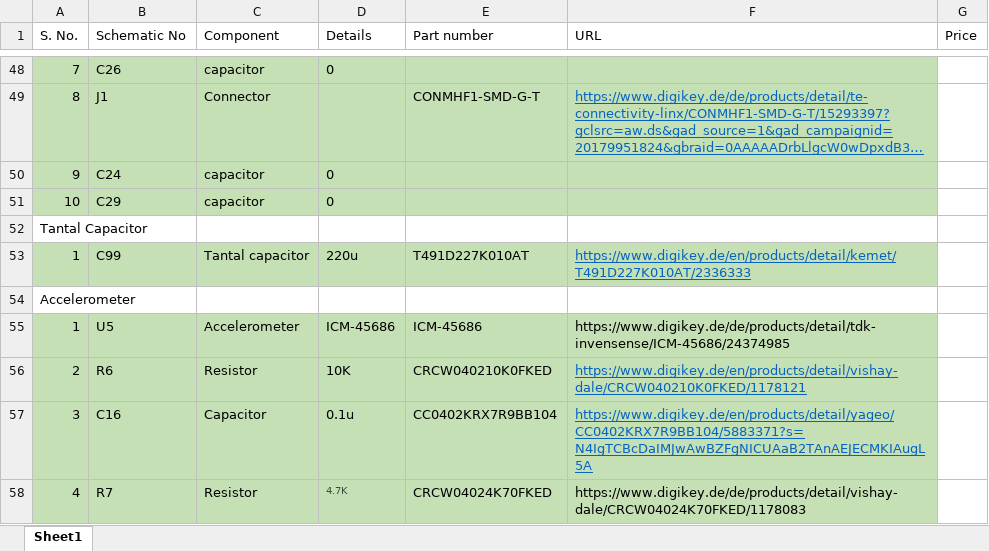
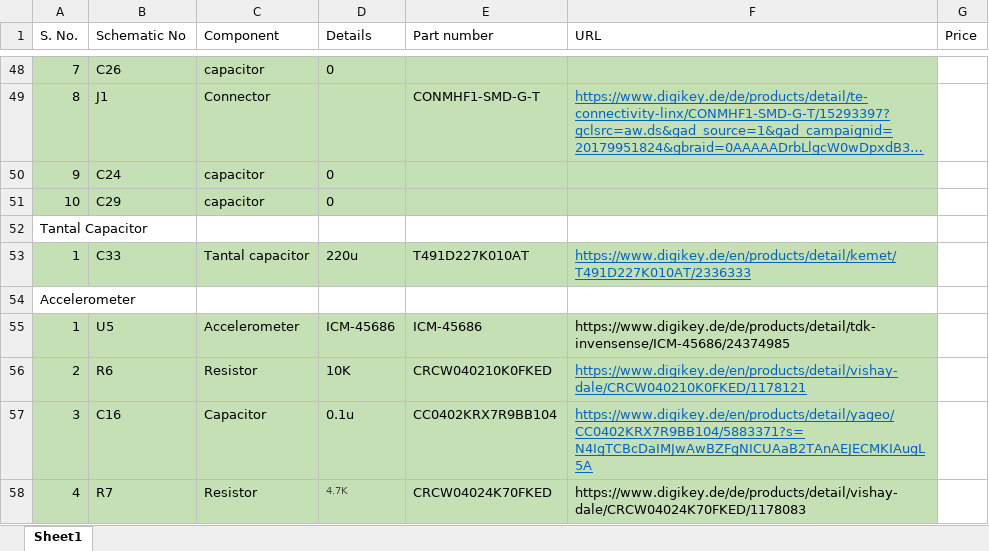
Before and after one commit to BLE-MIOTY-LOCALISATION/Bluetooth-and-Mioty-Localization, an Excel workbook: BOM.xlsx, sheet Sheet1, drawn as a sheet; only a part is shown, gaps mark what is left out; long unchanged cells end in …; values as stored, in another font and other column widths than the file's, no borders; the diff names each change by its address in the sheet, - before the commit and + after, or states it on an @@ line.

```diff
--- a/BOM.xlsx (sheet Sheet1)
+++ b/BOM.xlsx (sheet Sheet1)
-B53 (Schematic No): C99
+B53 (Schematic No): C33
```
Also changed, not shown: 3 other files.
